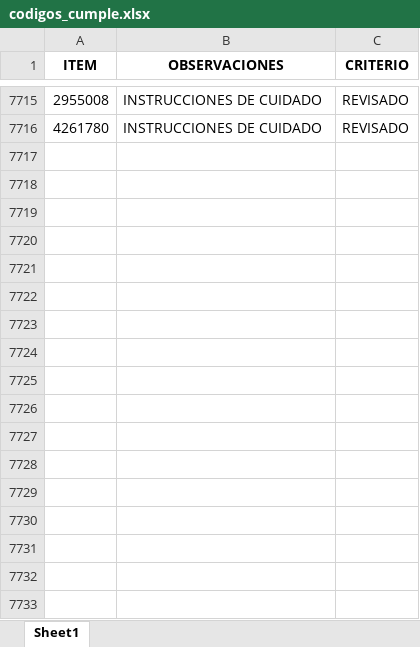
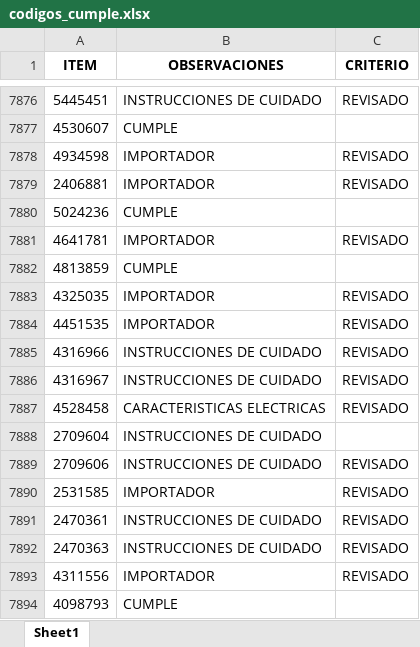
Before and after one commit to EfrainMoralesZ/Tipos-de-procesos, an Excel workbook: Datos/codigos_cumple.xlsx, sheet Sheet1, drawn as a sheet; only a part is shown, gaps mark what is left out; values as stored, in another font and other column widths than the file's, no borders; addresses are those after the commit; the diff covers the shown part only; the diff names each change by its address in the sheet, - before the commit and + after, or states it on an @@ line.

```diff
--- a/Datos/codigos_cumple.xlsx (sheet Sheet1)
+++ b/Datos/codigos_cumple.xlsx (sheet Sheet1)
-A7876 (ITEM): 2955008
+A7876 (ITEM): 5445451
+row 7877: 4530607 | CUMPLE
+row 7878: 4934598 | IMPORTADOR | REVISADO
+row 7879: 2406881 | IMPORTADOR | REVISADO
+row 7880: 5024236 | CUMPLE
+row 7881: 4641781 | IMPORTADOR | REVISADO
+row 7882: 4813859 | CUMPLE
+row 7883: 4325035 | IMPORTADOR | REVISADO
+row 7884: 4451535 | IMPORTADOR | REVISADO
-A7885 (ITEM): 4261780
+A7885 (ITEM): 4316966
+row 7886: 4316967 | INSTRUCCIONES DE CUIDADO | REVISADO
+row 7887: 4528458 | CARACTERISTICAS ELECTRICAS | REVISADO
+row 7888: 2709604 | INSTRUCCIONES DE CUIDADO
+row 7889: 2709606 | INSTRUCCIONES DE CUIDADO | REVISADO
+row 7890: 2531585 | IMPORTADOR | REVISADO
+row 7891: 2470361 | INSTRUCCIONES DE CUIDADO | REVISADO
+row 7892: 2470363 | INSTRUCCIONES DE CUIDADO | REVISADO
+row 7893: 4311556 | IMPORTADOR | REVISADO
+row 7894: 4098793 | CUMPLE
```
Also changed, not shown: 353 added rows, 111 removed rows and 482 edited cells elsewhere in this sheet, 5 other files.
